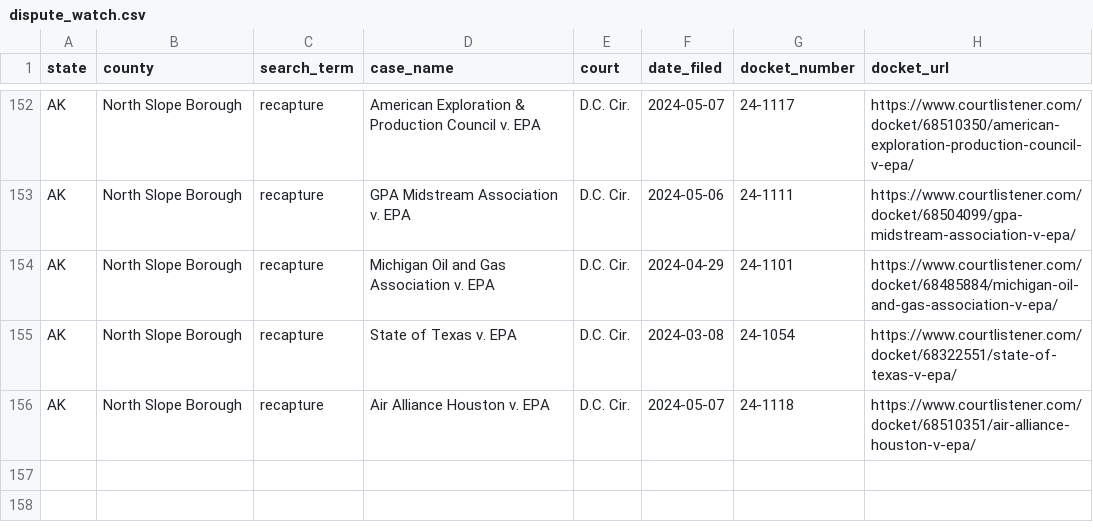
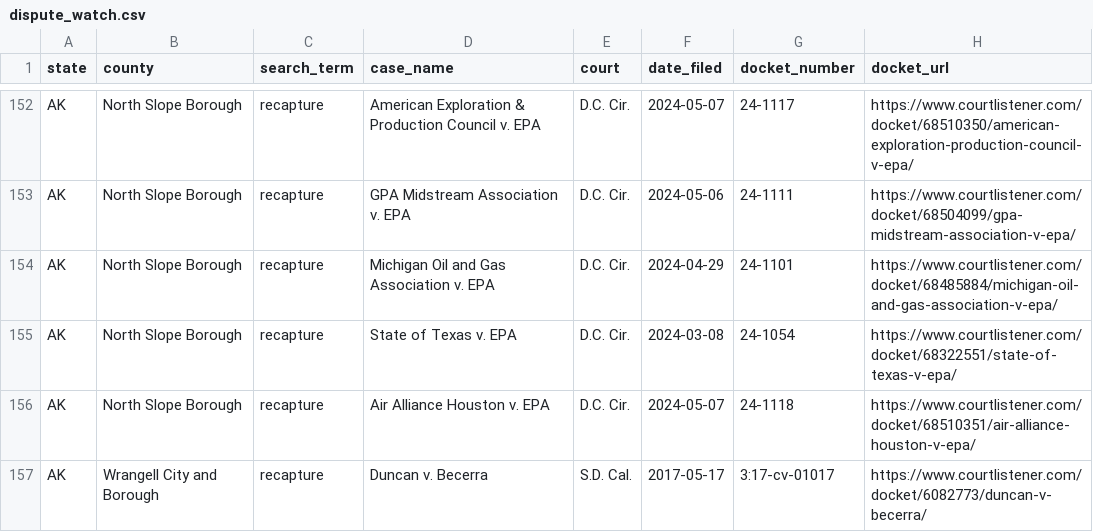
Before and after one commit to pricephillips/data-center-map, a CSV file: data/dispute_watch.csv, drawn as a sheet; only a part is shown, gaps mark what is left out.

```diff
--- a/data/dispute_watch.csv
+++ b/data/dispute_watch.csv
@@ -156 +156,2 @@ AK,North Slope Borough,recapture,State of Texas v. EPA,D.C. Cir.,2024-03-08,24-1
 AK,North Slope Borough,recapture,Air Alliance Houston v. EPA,D.C. Cir.,2024-05-07,24-1118,https://www.courtlistener.com/docket/68510351/air-alliance-houston-v-epa/
+AK,Wrangell City and Borough,recapture,Duncan v. Becerra,S.D. Cal.,2017-05-17,3:17-cv-01017,https://www.courtlistener.com/docket/6082773/duncan-v-becerra/
```
Also changed, not shown: data/local_meeting_feed.csv, 3 other files.
